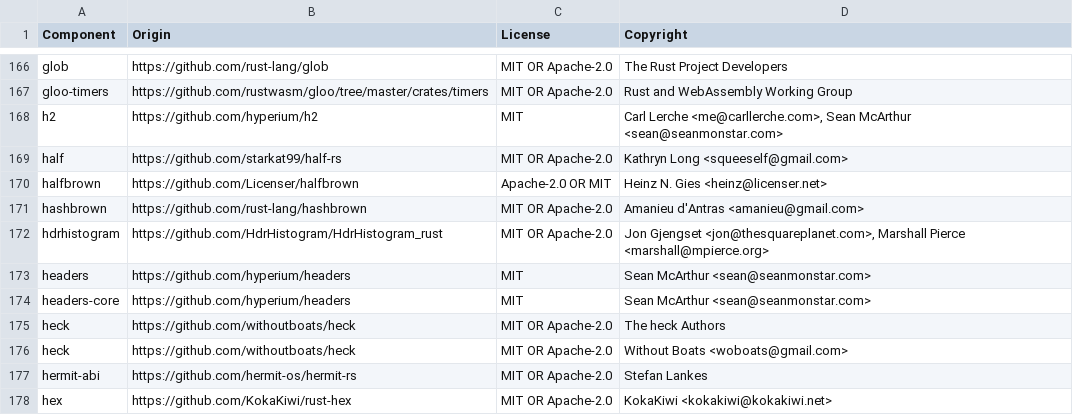
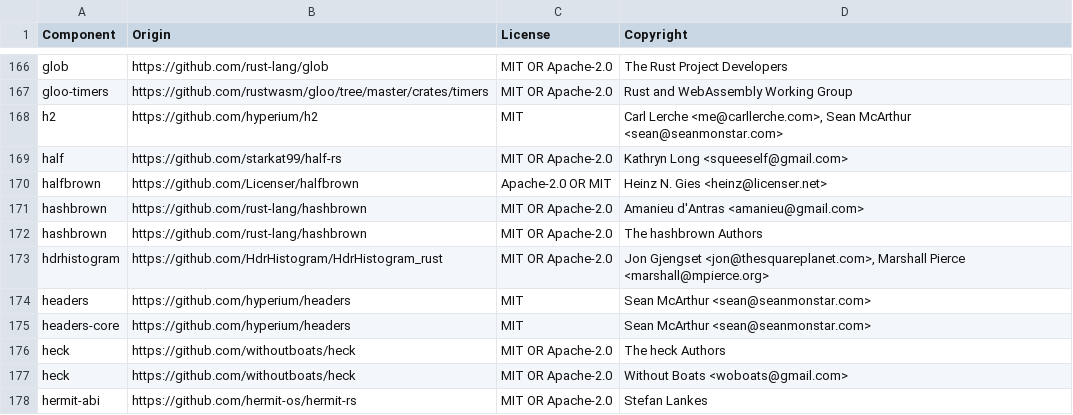
Before and after one commit to DataDog/libdatadog, a CSV file: LICENSE-3rdparty.csv, drawn as a sheet; only a part is shown, gaps mark what is left out; the shorter side is filled out with more unchanged rows.

```diff
--- a/LICENSE-3rdparty.csv
+++ b/LICENSE-3rdparty.csv
@@ -171,2 +171,3 @@ halfbrown,https://github.com/Licenser/halfbrown,Apache-2.0 OR MIT,Heinz N. Gies
 hashbrown,https://github.com/rust-lang/hashbrown,MIT OR Apache-2.0,Amanieu d'Antras <amanieu@gmail.com>
+hashbrown,https://github.com/rust-lang/hashbrown,MIT OR Apache-2.0,The hashbrown Authors
 hdrhistogram,https://github.com/HdrHistogram/HdrHistogram_rust,MIT OR Apache-2.0,"Jon Gjengset <jon@thesquareplanet.com>, Marshall Pierce <marshall@mpierce.org>"
```
Also changed, not shown: 2 other files.
